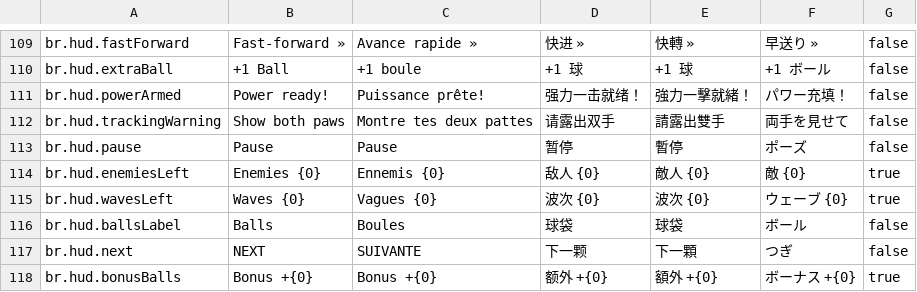
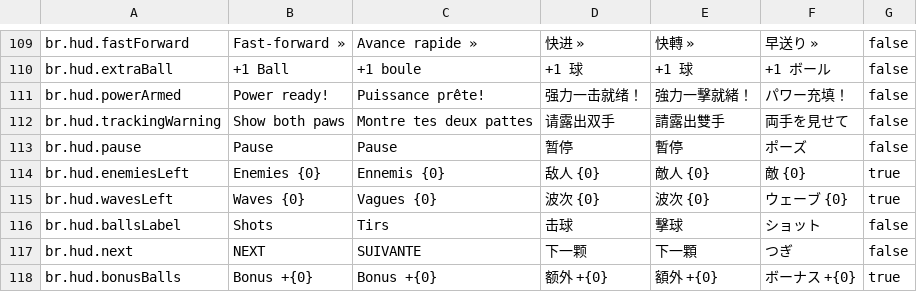
Before and after one commit to nex-team-inc/ninjago-dragon-rising, a CSV file: Starter/Assets/Localization/BilliardRogue/BilliardRogueStrings.csv, drawn as a sheet; only a part is shown, gaps mark what is left out.

```diff
--- a/Starter/Assets/Localization/BilliardRogue/BilliardRogueStrings.csv
+++ b/Starter/Assets/Localization/BilliardRogue/BilliardRogueStrings.csv
@@ -115,3 +115,3 @@ br.hud.enemiesLeft,"Enemies {0}","Ennemis {0}","敌人 {0}","敵人 {0}","敵 {0
 br.hud.wavesLeft,"Waves {0}","Vagues {0}","波次 {0}","波次 {0}","ウェーブ {0}",true
-br.hud.ballsLabel,"Balls","Boules","球袋","球袋","ボール",false
+br.hud.ballsLabel,"Shots","Tirs","击球","擊球","ショット",false
 br.hud.next,"NEXT","SUIVANTE","下一颗","下一顆","つぎ",false
```
Also changed, not shown: 31 other files.
